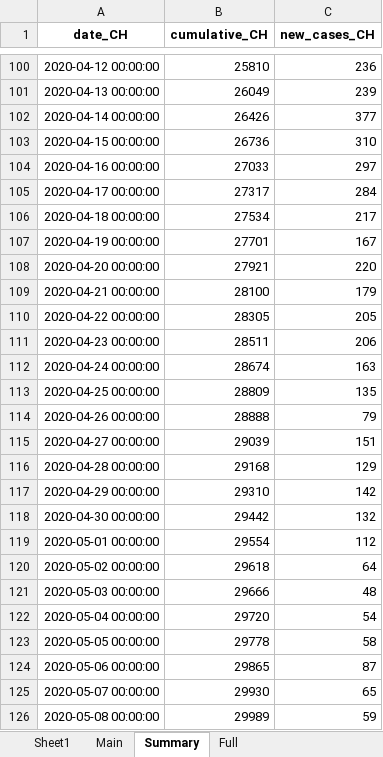
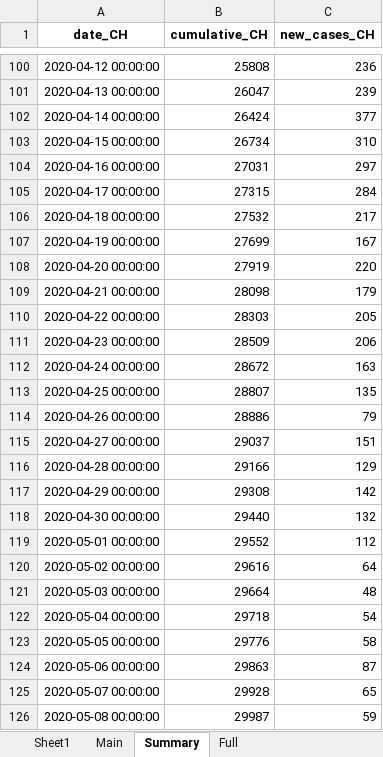
Before and after one commit to esolodko/p1_pub, an Excel workbook: xlsx_data/COVID19_Fallzahlen_CH.xlsx, sheet Summary, drawn as a sheet; only a part is shown, gaps mark what is left out; values as stored, in another font and other column widths than the file's, no borders; the diff covers the shown part only; the diff names each change by its address in the sheet, - before the commit and + after, or states it on an @@ line.

```diff
--- a/xlsx_data/COVID19_Fallzahlen_CH.xlsx (sheet Summary)
+++ b/xlsx_data/COVID19_Fallzahlen_CH.xlsx (sheet Summary)
-B100 (cumulative_CH): 25810
+B100 (cumulative_CH): 25808
-B101 (cumulative_CH): 26049
+B101 (cumulative_CH): 26047
-B102 (cumulative_CH): 26426
+B102 (cumulative_CH): 26424
-B103 (cumulative_CH): 26736
+B103 (cumulative_CH): 26734
-B104 (cumulative_CH): 27033
+B104 (cumulative_CH): 27031
-B105 (cumulative_CH): 27317
+B105 (cumulative_CH): 27315
-B106 (cumulative_CH): 27534
+B106 (cumulative_CH): 27532
-B107 (cumulative_CH): 27701
+B107 (cumulative_CH): 27699
-B108 (cumulative_CH): 27921
+B108 (cumulative_CH): 27919
-B109 (cumulative_CH): 28100
+B109 (cumulative_CH): 28098
-B110 (cumulative_CH): 28305
+B110 (cumulative_CH): 28303
-B111 (cumulative_CH): 28511
+B111 (cumulative_CH): 28509
-B112 (cumulative_CH): 28674
+B112 (cumulative_CH): 28672
-B113 (cumulative_CH): 28809
+B113 (cumulative_CH): 28807
-B114 (cumulative_CH): 28888
+B114 (cumulative_CH): 28886
-B115 (cumulative_CH): 29039
+B115 (cumulative_CH): 29037
-B116 (cumulative_CH): 29168
+B116 (cumulative_CH): 29166
-B117 (cumulative_CH): 29310
+B117 (cumulative_CH): 29308
-B118 (cumulative_CH): 29442
+B118 (cumulative_CH): 29440
-B119 (cumulative_CH): 29554
+B119 (cumulative_CH): 29552
-B120 (cumulative_CH): 29618
+B120 (cumulative_CH): 29616
-B121 (cumulative_CH): 29666
+B121 (cumulative_CH): 29664
-B122 (cumulative_CH): 29720
+B122 (cumulative_CH): 29718
-B123 (cumulative_CH): 29778
+B123 (cumulative_CH): 29776
-B124 (cumulative_CH): 29865
+B124 (cumulative_CH): 29863
-B125 (cumulative_CH): 29930
+B125 (cumulative_CH): 29928
-B126 (cumulative_CH): 29989
+B126 (cumulative_CH): 29987
```
Also changed, not shown: 89 added rows, 89 removed rows and 439 edited cells elsewhere in this sheet, sheet Main.
